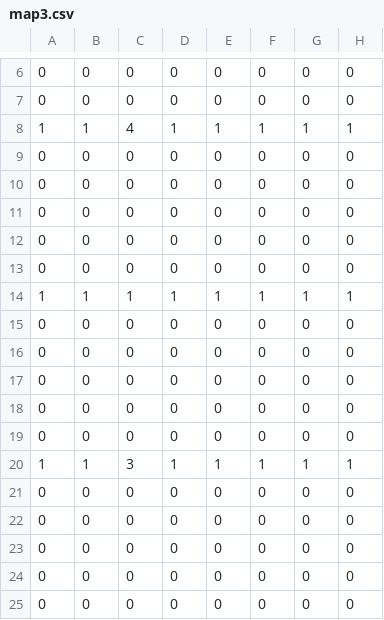
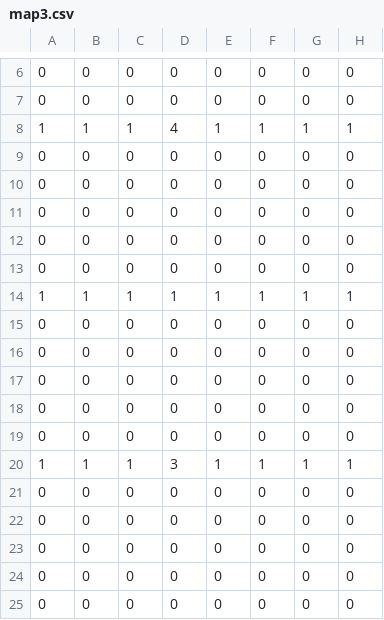
Before and after one commit to 0TH0/amiduck, a CSV file: Assets/Csv/map3.csv, drawn as a sheet; only a part is shown, gaps mark what is left out; the diff names each change by its address in the sheet, - before the commit and + after, or states it on an @@ line.

```diff
--- a/Assets/Csv/map3.csv
+++ b/Assets/Csv/map3.csv
-C8: 4
+C8: 1
-D8: 1
+D8: 4
-C20: 3
+C20: 1
-D20: 1
+D20: 3
```
Also changed, not shown: 22 other files.
